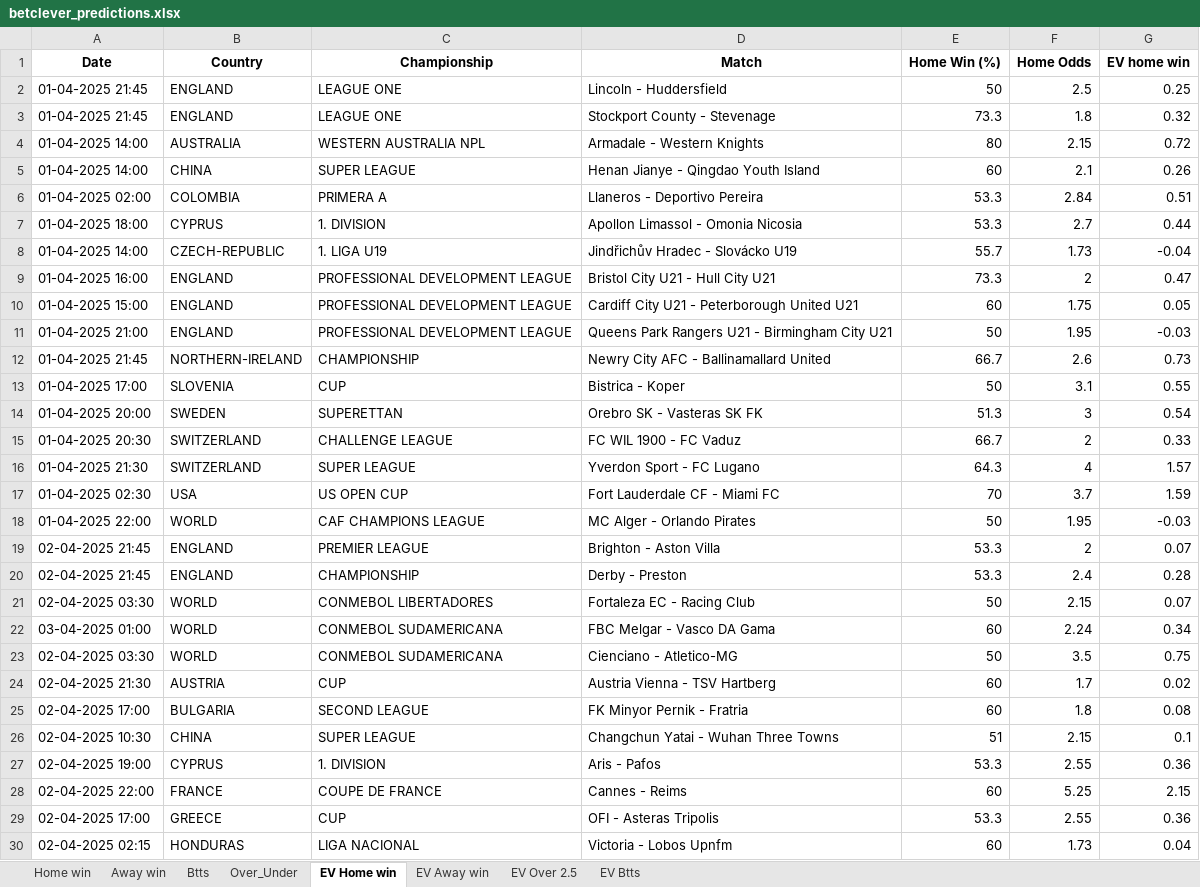
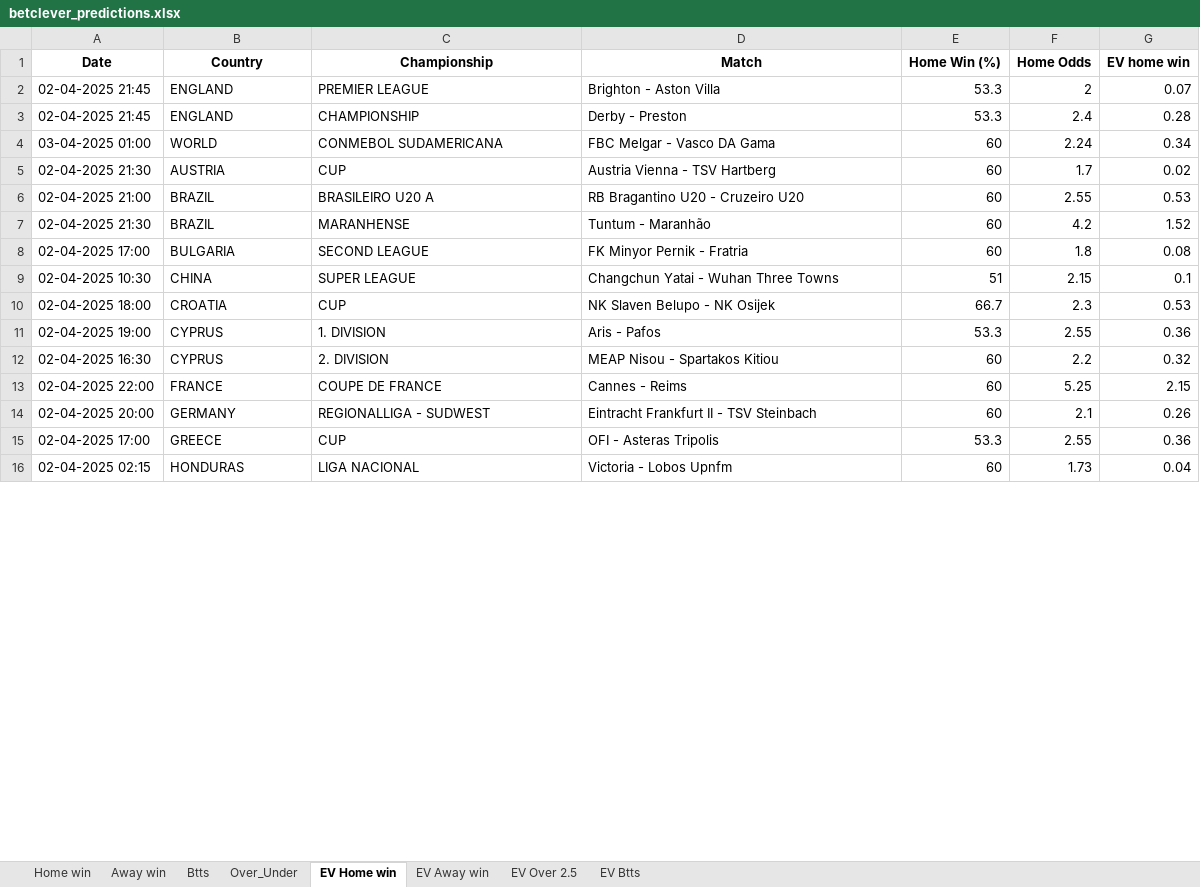
Before and after one commit to ZzZzZzZXCoo/soccer_predictions_scraper, an Excel workbook: scraper/data/betclever_predictions.xlsx, sheet EV Home win, drawn as a sheet; only a part is shown; values as stored, in another font and other column widths than the file's, no borders; removed rows and columns are numbered as before the commit, all else as after; the diff covers the shown part only; the diff names each change by its address in the sheet, - before the commit and + after, or states it on an @@ line.

```diff
--- a/scraper/data/betclever_predictions.xlsx (sheet EV Home win)
+++ b/scraper/data/betclever_predictions.xlsx (sheet EV Home win)
-row 2: 01-04-2025 21:45 | ENGLAND | LEAGUE ONE | Lincoln - Huddersfield | 50 | 2.5 | 0.25
-row 3: 01-04-2025 21:45 | ENGLAND | LEAGUE ONE | Stockport County - Stevenage | 73.3 | 1.8 | 0.32
-row 4: 01-04-2025 14:00 | AUSTRALIA | WESTERN AUSTRALIA NPL | Armadale - Western Knights | 80 | 2.15 | 0.72
-row 5: 01-04-2025 14:00 | CHINA | SUPER LEAGUE | Henan Jianye - Qingdao Youth Island | 60 | 2.1 | 0.26
-row 6: 01-04-2025 02:00 | COLOMBIA | PRIMERA A | Llaneros - Deportivo Pereira | 53.3 | 2.84 | 0.51
-row 7: 01-04-2025 18:00 | CYPRUS | 1. DIVISION | Apollon Limassol - Omonia Nicosia | 53.3 | 2.7 | 0.44
-row 8: 01-04-2025 14:00 | CZECH-REPUBLIC | 1. LIGA U19 | Jindřichův Hradec - Slovácko U19 | 55.7 | 1.73 | -0.04
-row 9: 01-04-2025 16:00 | ENGLAND | PROFESSIONAL DEVELOPMENT LEAGUE | Bristol City U21 - Hull City U21 | 73.3 | 2 | 0.47
-row 10: 01-04-2025 15:00 | ENGLAND | PROFESSIONAL DEVELOPMENT LEAGUE | Cardiff City U21 - Peterborough United U21 | 60 | 1.75 | 0.05
-row 11: 01-04-2025 21:00 | ENGLAND | PROFESSIONAL DEVELOPMENT LEAGUE | Queens Park Rangers U21 - Birmingham City U21 | 50 | 1.95 | -0.03
-row 12: 01-04-2025 21:45 | NORTHERN-IRELAND | CHAMPIONSHIP | Newry City AFC - Ballinamallard United | 66.7 | 2.6 | 0.73
-row 13: 01-04-2025 17:00 | SLOVENIA | CUP | Bistrica - Koper | 50 | 3.1 | 0.55
-row 14: 01-04-2025 20:00 | SWEDEN | SUPERETTAN | Orebro SK - Vasteras SK FK | 51.3 | 3 | 0.54
-row 15: 01-04-2025 20:30 | SWITZERLAND | CHALLENGE LEAGUE | FC WIL 1900 - FC Vaduz | 66.7 | 2 | 0.33
-row 16: 01-04-2025 21:30 | SWITZERLAND | SUPER LEAGUE | Yverdon Sport - FC Lugano | 64.3 | 4 | 1.57
-row 17: 01-04-2025 02:30 | USA | US OPEN CUP | Fort Lauderdale CF - Miami FC | 70 | 3.7 | 1.59
-row 18: 01-04-2025 22:00 | WORLD | CAF CHAMPIONS LEAGUE | MC Alger - Orlando Pirates | 50 | 1.95 | -0.03
-row 21: 02-04-2025 03:30 | WORLD | CONMEBOL LIBERTADORES | Fortaleza EC - Racing Club | 50 | 2.15 | 0.07
-row 23: 02-04-2025 03:30 | WORLD | CONMEBOL SUDAMERICANA | Cienciano - Atletico-MG | 50 | 3.5 | 0.75
+row 6: 02-04-2025 21:00 | BRAZIL | BRASILEIRO U20 A | RB Bragantino U20 - Cruzeiro U20 | 60 | 2.55 | 0.53
+row 7: 02-04-2025 21:30 | BRAZIL | MARANHENSE | Tuntum - Maranhão | 60 | 4.2 | 1.52
+row 10: 02-04-2025 18:00 | CROATIA | CUP | NK Slaven Belupo - NK Osijek | 66.7 | 2.3 | 0.53
+row 12: 02-04-2025 16:30 | CYPRUS | 2. DIVISION | MEAP Nisou - Spartakos Kitiou | 60 | 2.2 | 0.32
+row 14: 02-04-2025 20:00 | GERMANY | REGIONALLIGA - SUDWEST | Eintracht Frankfurt II - TSV Steinbach | 60 | 2.1 | 0.26
```
Also changed, not shown: 28 added rows elsewhere in this sheet, sheet EV Btts, sheet EV Away win, sheet EV Over 2.5, sheet Over_Under, sheet Home win, sheet Btts.
